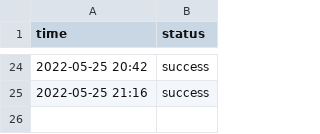
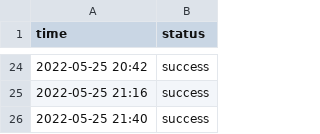
Before and after one commit to status-base/statusbase-nuxt, a CSV file: content/logs/google.csv, drawn as a sheet; only a part is shown, gaps mark what is left out; the diff names each change by its address in the sheet, - before the commit and + after, or states it on an @@ line.

```diff
--- a/content/logs/google.csv
+++ b/content/logs/google.csv
+row 26: 2022-05-25 21:40 | success
```
Also changed, not shown: content/logs/hn.csv, content/logs/worldclock.csv.
